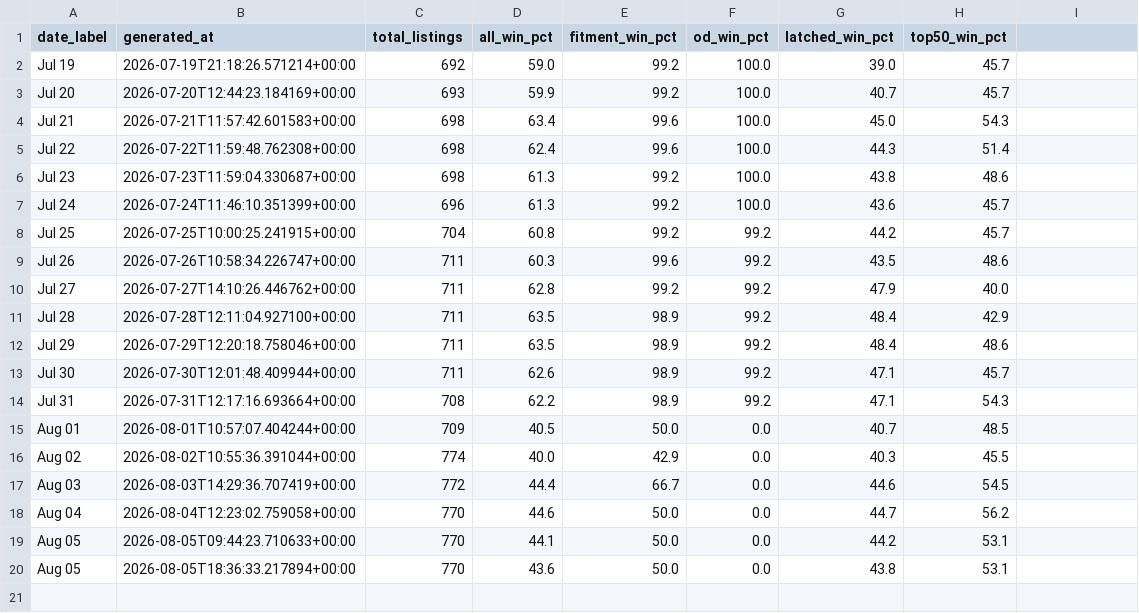
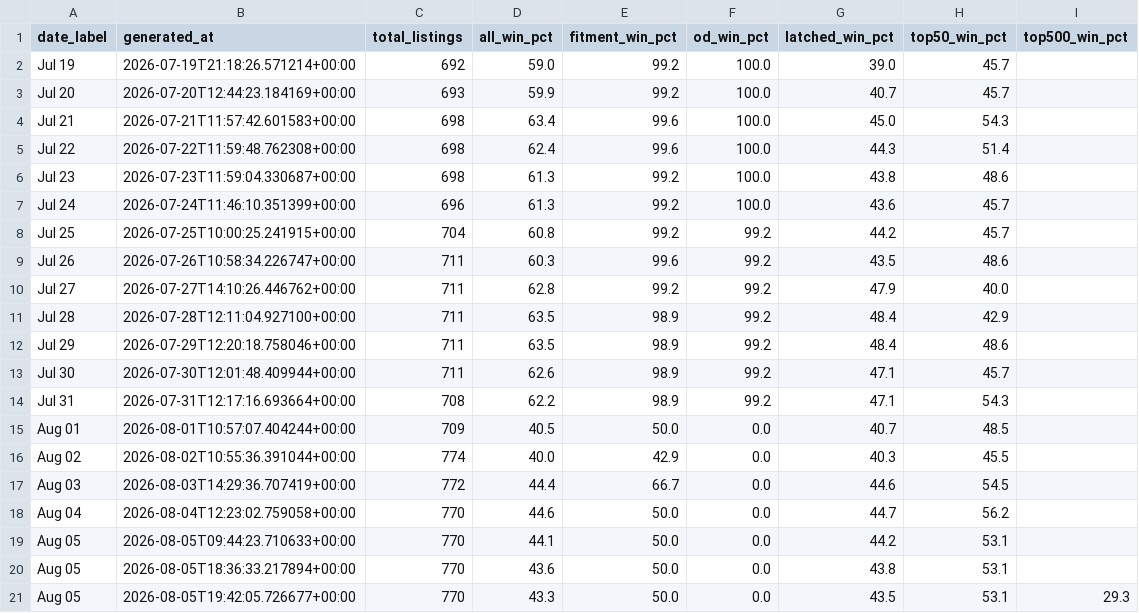
Before and after one commit to tnm-labs/amz_buybox, a CSV file: data/history.csv, drawn as a sheet; the diff names each change by its address in the sheet, - before the commit and + after, or states it on an @@ line.

```diff
--- a/data/history.csv
+++ b/data/history.csv
-I1: (empty)
+I1: top500_win_pct
+row 21: Aug 05 | 2026-08-05T19:42:05.726677+00:00 | 770 | 43.3 | 50.0 | 0.0 | 43.5 | 53.1 | 29.3
```
Also changed, not shown: docs/details.csv, 1 other file.
